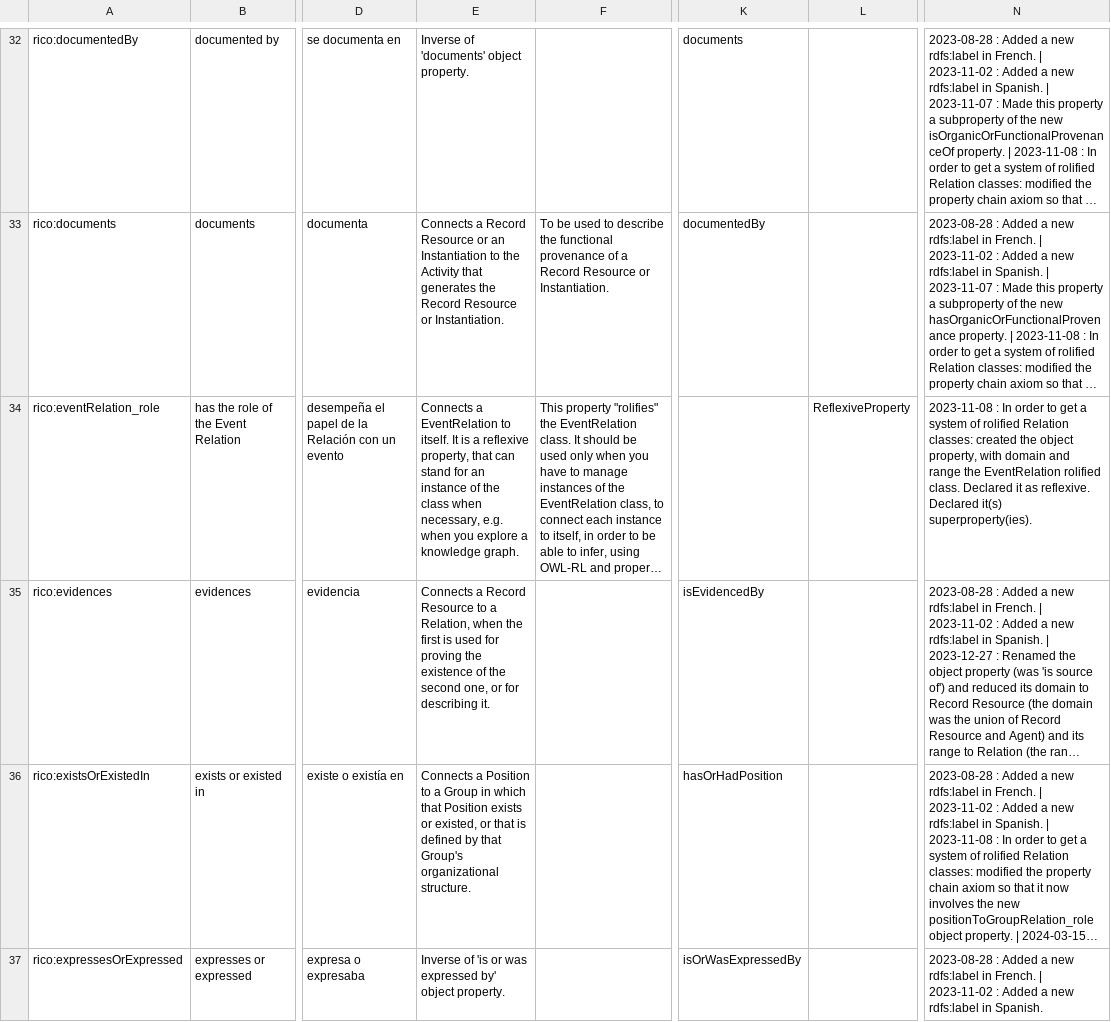
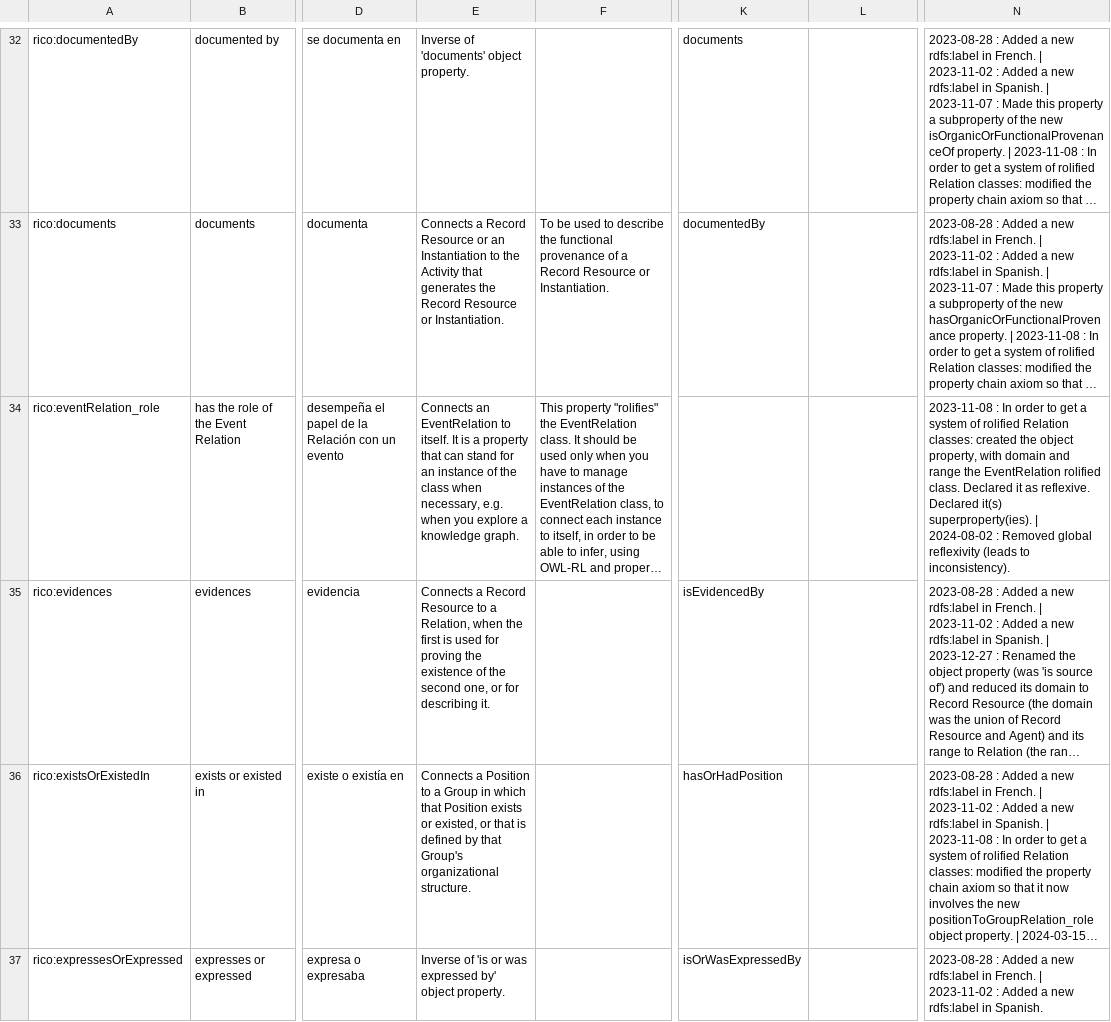
Before and after one commit to ICA-EGAD/RiC-O, a CSV file: ontology/current-version/CSV_lists_of_components/RiC-O_1-0-2_list-of-object-properties.csv (was ontology/current-version/CSV_lists_of_components/RiC-O_1-0_list-of-object-properties.csv), drawn as a sheet; only a part is shown, gaps mark what is left out; long unchanged cells end in …; the diff covers the shown part only; the diff names each change by its address in the sheet, - before the commit and + after, or states it on an @@ line.

```diff
--- a/ontology/current-version/CSV_lists_of_components/RiC-O_1-0_list-of-object-properties.csv
+++ b/ontology/current-version/CSV_lists_of_components/RiC-O_1-0-2_list-of-object-properties.csv
-E34: Connects a EventRelation to itself. It is a reflexive property, that can…
+E34: Connects an EventRelation to itself. It is a property that can…
-L34: ReflexiveProperty
+L34: (empty)
-N34: …it(s) superproperty(ies).
+N34: …it(s) superproperty(ies). | 2024-08-02 : Removed global reflexivity (leads to inconsistency).
```
Also changed, not shown: 153 edited cells elsewhere in this file, ontology/current-version/CSV_lists_of_components/RiC-O_1-0-2_list-of-datatype-properties.csv, 2 other files.
